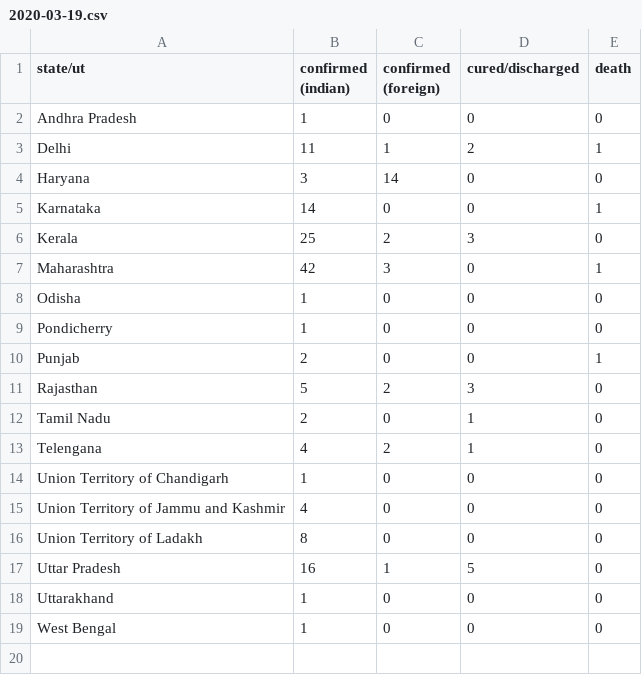
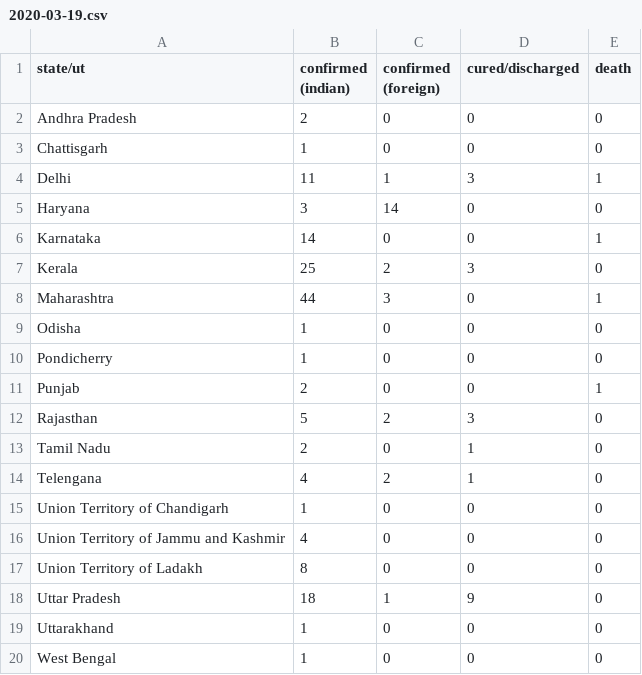
Before and after one commit to bauripalash/ncov-19-india, a CSV file: data/2020-03-19.csv, drawn as a sheet.

```diff
--- a/data/2020-03-19.csv
+++ b/data/2020-03-19.csv
@@ -1,4 +1,5 @@
 state/ut,confirmed (indian),confirmed (foreign),cured/discharged,death
-Andhra Pradesh,1,0,0,0
-Delhi,11,1,2,1
+Andhra Pradesh,2,0,0,0
+Chattisgarh,1,0,0,0
+Delhi,11,1,3,1
 Haryana,3,14,0,0
@@ -6,3 +7,3 @@ Karnataka,14,0,0,1
 Kerala,25,2,3,0
-Maharashtra,42,3,0,1
+Maharashtra,44,3,0,1
 Odisha,1,0,0,0
@@ -16,3 +17,3 @@ Union Territory of Jammu and Kashmir,4,0,0,0
 Union Territory of Ladakh,8,0,0,0
-Uttar Pradesh,16,1,5,0
+Uttar Pradesh,18,1,9,0
 Uttarakhand,1,0,0,0
```
Also changed, not shown: 1 other file.
